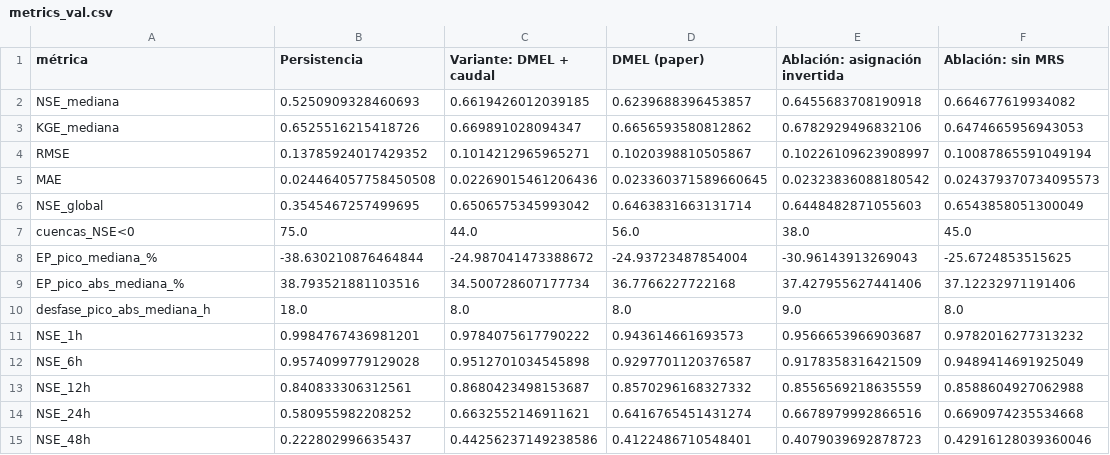
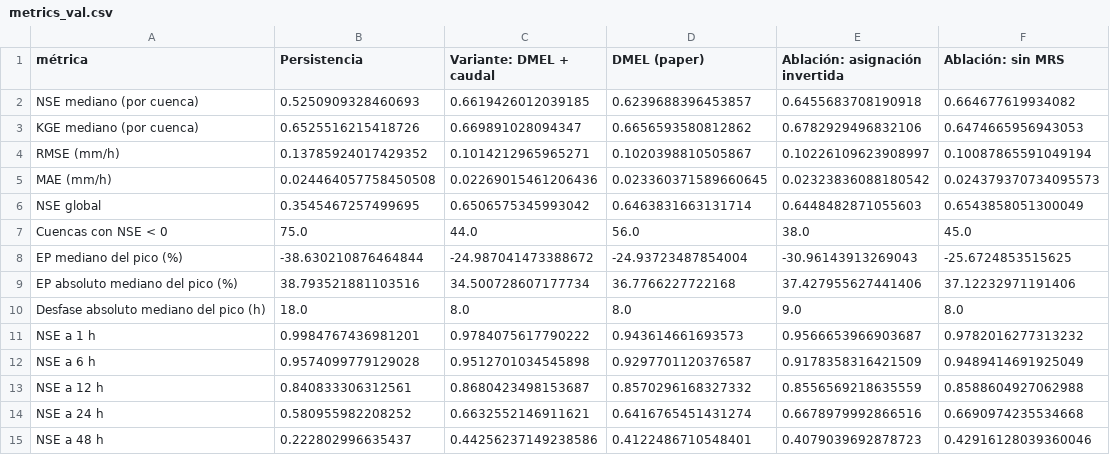
Before and after one commit to Diego9828/runoff-deep-learning, a CSV file: results/metrics_val.csv, drawn as a sheet.

```diff
--- a/results/metrics_val.csv
+++ b/results/metrics_val.csv
@@ -1,15 +1,15 @@
 métrica,Persistencia,Variante: DMEL + caudal,DMEL (paper),Ablación: asignación invertida,Ablación: sin MRS
-NSE_mediana,0.5250909328460693,0.6619426012039185,0.6239688396453857,0.6455683708190918,0.664677619934082
-KGE_mediana,0.6525516215418726,0.669891028094347,0.6656593580812862,0.6782929496832106,0.6474665956943053
-RMSE,0.13785924017429352,0.1014212965965271,0.1020398810505867,0.10226109623908997,0.10087865591049194
-MAE,0.024464057758450508,0.02269015461206436,0.023360371589660645,0.02323836088180542,0.024379370734095573
-NSE_global,0.3545467257499695,0.6506575345993042,0.6463831663131714,0.6448482871055603,0.6543858051300049
-cuencas_NSE<0,75.0,44.0,56.0,38.0,45.0
-EP_pico_mediana_%,-38.630210876464844,-24.987041473388672,-24.93723487854004,-30.96143913269043,-25.6724853515625
-EP_pico_abs_mediana_%,38.793521881103516,34.500728607177734,36.7766227722168,37.427955627441406,37.12232971191406
-desfase_pico_abs_mediana_h,18.0,8.0,8.0,9.0,8.0
-NSE_1h,0.9984767436981201,0.9784075617790222,0.943614661693573,0.9566653966903687,0.9782016277313232
-NSE_6h,0.9574099779129028,0.9512701034545898,0.9297701120376587,0.9178358316421509,0.9489414691925049
-NSE_12h,0.840833306312561,0.8680423498153687,0.8570296168327332,0.8556569218635559,0.8588604927062988
-NSE_24h,0.580955982208252,0.6632552146911621,0.6416765451431274,0.6678979992866516,0.6690974235534668
-NSE_48h,0.222802996635437,0.44256237149238586,0.4122486710548401,0.4079039692878723,0.42916128039360046
+NSE mediano (por cuenca),0.5250909328460693,0.6619426012039185,0.6239688396453857,0.6455683708190918,0.664677619934082
+KGE mediano (por cuenca),0.6525516215418726,0.669891028094347,0.6656593580812862,0.6782929496832106,0.6474665956943053
+RMSE (mm/h),0.13785924017429352,0.1014212965965271,0.1020398810505867,0.10226109623908997,0.10087865591049194
+MAE (mm/h),0.024464057758450508,0.02269015461206436,0.023360371589660645,0.02323836088180542,0.024379370734095573
+NSE global,0.3545467257499695,0.6506575345993042,0.6463831663131714,0.6448482871055603,0.6543858051300049
+Cuencas con NSE < 0,75.0,44.0,56.0,38.0,45.0
+EP mediano del pico (%),-38.630210876464844,-24.987041473388672,-24.93723487854004,-30.96143913269043,-25.6724853515625
+EP absoluto mediano del pico (%),38.793521881103516,34.500728607177734,36.7766227722168,37.427955627441406,37.12232971191406
+Desfase absoluto mediano del pico (h),18.0,8.0,8.0,9.0,8.0
+NSE a 1 h,0.9984767436981201,0.9784075617790222,0.943614661693573,0.9566653966903687,0.9782016277313232
+NSE a 6 h,0.9574099779129028,0.9512701034545898,0.9297701120376587,0.9178358316421509,0.9489414691925049
+NSE a 12 h,0.840833306312561,0.8680423498153687,0.8570296168327332,0.8556569218635559,0.8588604927062988
+NSE a 24 h,0.580955982208252,0.6632552146911621,0.6416765451431274,0.6678979992866516,0.6690974235534668
+NSE a 48 h,0.222802996635437,0.44256237149238586,0.4122486710548401,0.4079039692878723,0.42916128039360046
```
Also changed, not shown: results/metrics_test.csv, 3 other files.
